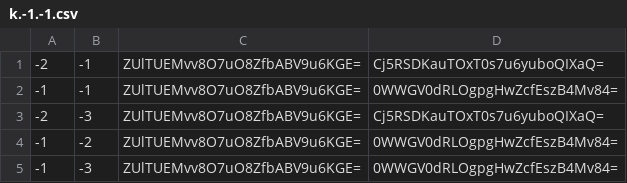
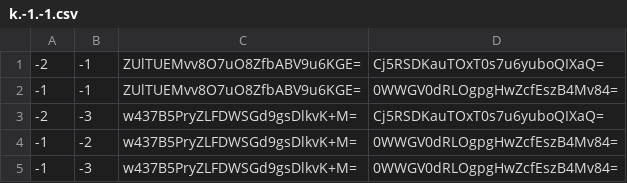
Before and after one commit to leoherzog/NightsWatchMinecraftMap, a CSV file: tiles/zoom.-1/metadata/k.-1.-1.csv, drawn as a sheet.

```diff
--- a/tiles/zoom.-1/metadata/k.-1.-1.csv
+++ b/tiles/zoom.-1/metadata/k.-1.-1.csv
@@ -2,4 +2,4 @@
 -1,-1,ZUlTUEMvv8O7uO8ZfbABV9u6KGE=,0WWGV0dRLOgpgHwZcfEszB4Mv84=
--2,-3,ZUlTUEMvv8O7uO8ZfbABV9u6KGE=,Cj5RSDKauTOxT0s7u6yuboQIXaQ=
--1,-2,ZUlTUEMvv8O7uO8ZfbABV9u6KGE=,0WWGV0dRLOgpgHwZcfEszB4Mv84=
--1,-3,ZUlTUEMvv8O7uO8ZfbABV9u6KGE=,0WWGV0dRLOgpgHwZcfEszB4Mv84=
+-2,-3,w437B5PryZLFDWSGd9gsDlkvK+M=,Cj5RSDKauTOxT0s7u6yuboQIXaQ=
+-1,-2,w437B5PryZLFDWSGd9gsDlkvK+M=,0WWGV0dRLOgpgHwZcfEszB4Mv84=
+-1,-3,w437B5PryZLFDWSGd9gsDlkvK+M=,0WWGV0dRLOgpgHwZcfEszB4Mv84=
```
Also changed, not shown: 22 other files.
